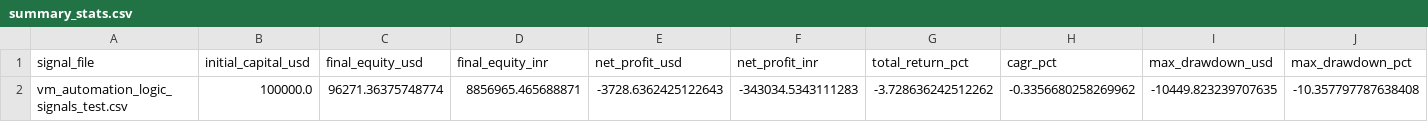
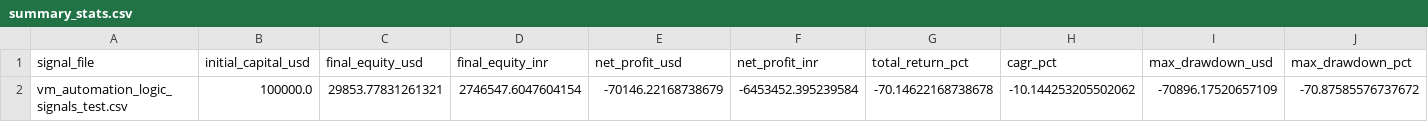
Before and after one commit to architgore050/indicator-based-algo-trading, a CSV file: v6/collated_wfv_results/baseline_handshake/summary_stats.csv, drawn as a sheet; only a part is shown; removed rows and columns are numbered as before the commit, all else as after; rows hold the shown columns only; the diff names each change by its address in the sheet, - before the commit and + after, or states it on an @@ line.

```diff
--- a/v6/collated_wfv_results/baseline_handshake/summary_stats.csv
+++ b/v6/collated_wfv_results/baseline_handshake/summary_stats.csv
-row 2: vm_automation_logic_signals_test.csv | 100000.0 | 96271.36375748774 | 8856965.465688871 | -3728.6362425122643 | -343034.5343111283 | -3.728636242512262 | -0.3356680258269962 | -10449.823239707635 | -10.357797787638408
+row 2: vm_automation_logic_signals_test.csv | 100000.0 | 29853.77831261321 | 2746547.6047604154 | -70146.22168738679 | -6453452.395239584 | -70.14622168738678 | -10.144253205502062 | -70896.17520657109 | -70.87585576737672
```
Also changed, not shown: v6/collated_wfv_results/baseline_handshake/daily_returns.csv, 29 other files.
